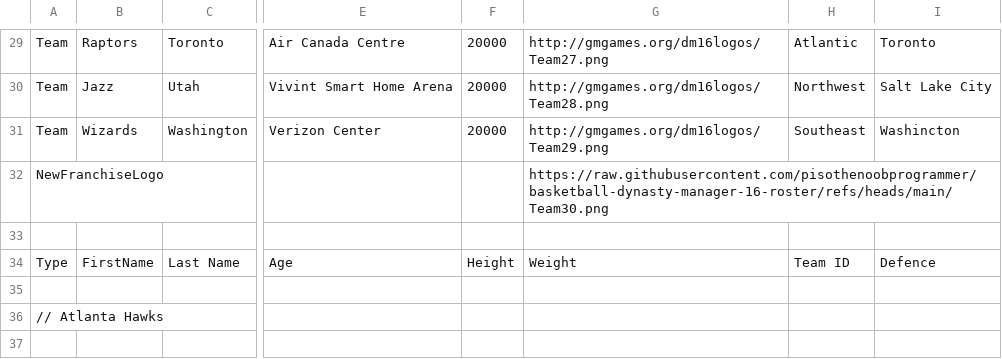
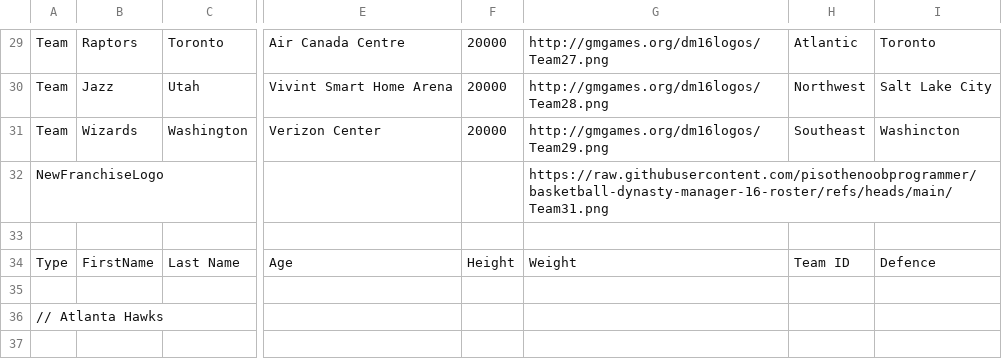
Before and after one commit to KaijuuuHUB/basketball-dynasty-manager-16-roster, a CSV file: monsterNBA2018.csv, drawn as a sheet; only a part is shown, gaps mark what is left out; the diff names each change by its address in the sheet, - before the commit and + after, or states it on an @@ line.

```diff
--- a/monsterNBA2018.csv
+++ b/monsterNBA2018.csv
-G32: https://raw.githubusercontent.com/pisothenoobprogrammer/basketball-dynasty-manager-16-roster/refs/heads/main/Team30.png
+G32: https://raw.githubusercontent.com/pisothenoobprogrammer/basketball-dynasty-manager-16-roster/refs/heads/main/Team31.png
```
Also changed, not shown: 1 other file.
